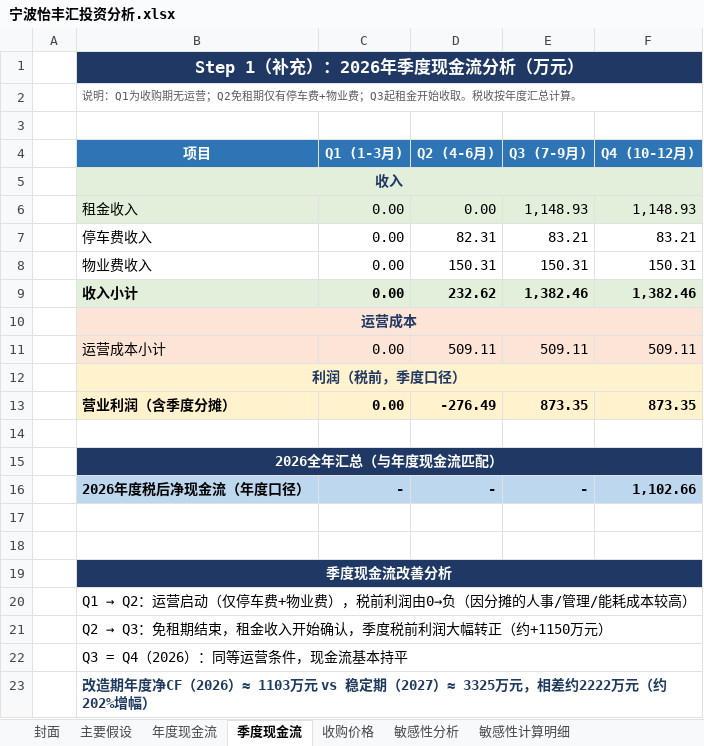
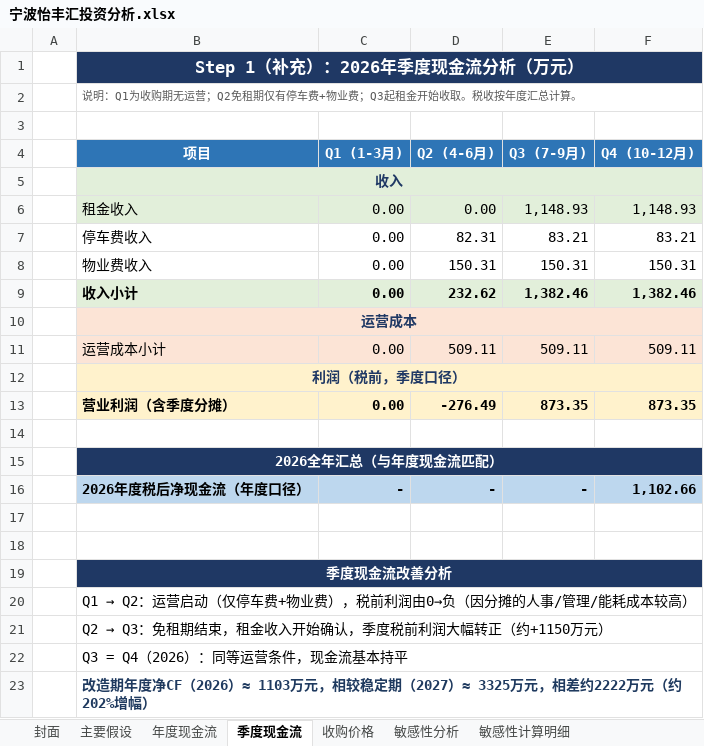
Before and after one commit to amithyst/EngineringEconomyCaseStudy, an Excel workbook: final_report/宁波怡丰汇投资分析.xlsx, sheet 季度现金流, drawn as a sheet; values as stored, in another font and other column widths than the file's, no borders; the diff names each change by its address in the sheet, - before the commit and + after, or states it on an @@ line.

```diff
--- a/final_report/宁波怡丰汇投资分析.xlsx (sheet 季度现金流)
+++ b/final_report/宁波怡丰汇投资分析.xlsx (sheet 季度现金流)
-B23 (项目): …≈ 1103万元 vs 稳定期（…
+B23 (项目): …≈ 1103万元，相较稳定期（…
```
Also changed, not shown: sheet 收购价格, sheet 敏感性分析, sheet 主要假设, 1 other file.
